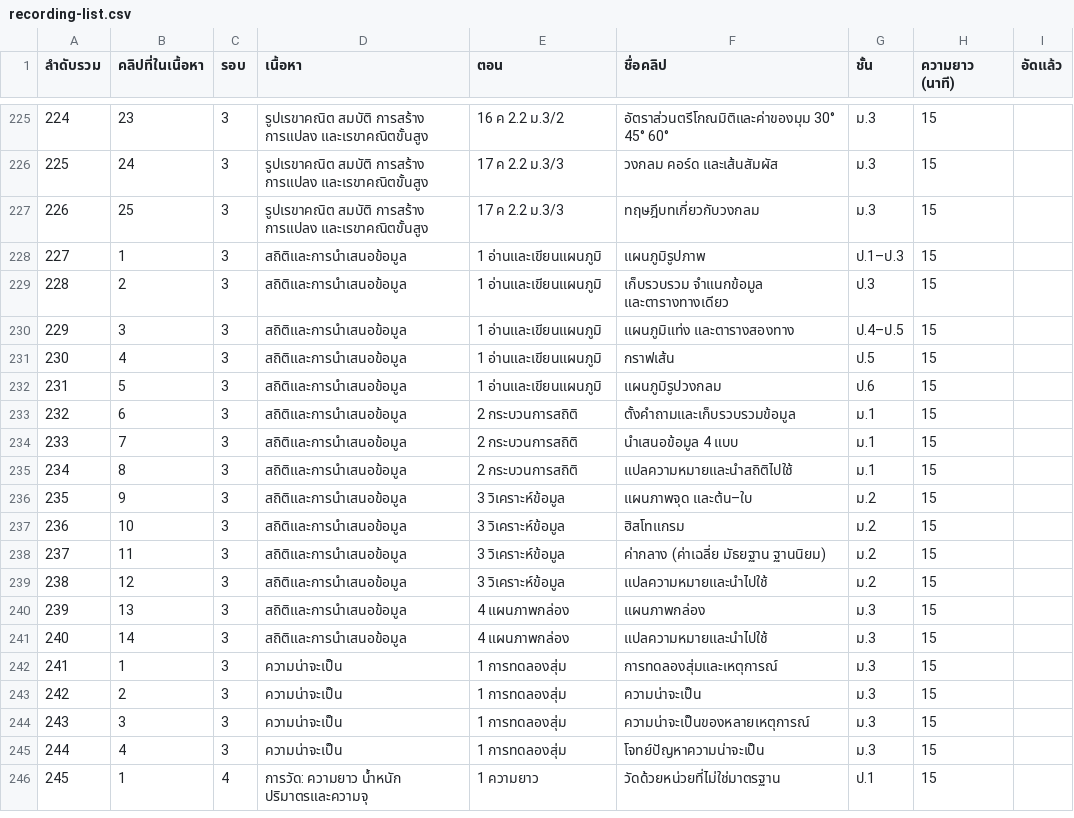
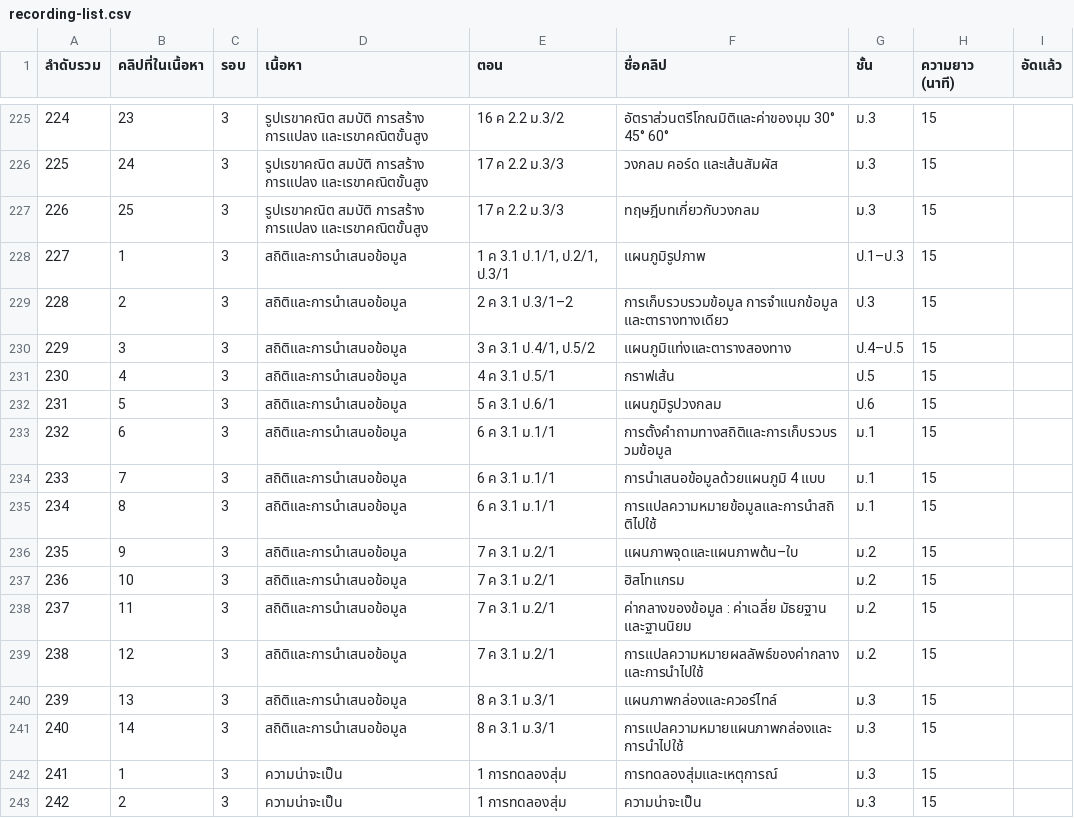
Before and after one commit to sarawut2206/Math-Online, a CSV file: assets/recording-list.csv, drawn as a sheet; only a part is shown, gaps mark what is left out; the shorter side is filled out with more unchanged rows.

```diff
--- a/assets/recording-list.csv
+++ b/assets/recording-list.csv
@@ -227,16 +227,16 @@
 "226","25","3","รูปเรขาคณิต สมบัติ การสร้าง การแปลง และเรขาคณิตขั้นสูง","17 ค 2.2 ม.3/3","ทฤษฎีบทเกี่ยวกับวงกลม","ม.3","15",""
-"227","1","3","สถิติและการนำเสนอข้อมูล","1 อ่านและเขียนแผนภูมิ","แผนภูมิรูปภาพ","ป.1–ป.3","15",""
-"228","2","3","สถิติและการนำเสนอข้อมูล","1 อ่านและเขียนแผนภูมิ","เก็บรวบรวม จำแนกข้อมูล และตารางทางเดียว","ป.3","15",""
-"229","3","3","สถิติและการนำเสนอข้อมูล","1 อ่านและเขียนแผนภูมิ","แผนภูมิแท่ง และตารางสองทาง","ป.4–ป.5","15",""
-"230","4","3","สถิติและการนำเสนอข้อมูล","1 อ่านและเขียนแผนภูมิ","กราฟเส้น","ป.5","15",""
-"231","5","3","สถิติและการนำเสนอข้อมูล","1 อ่านและเขียนแผนภูมิ","แผนภูมิรูปวงกลม","ป.6","15",""
-"232","6","3","สถิติและการนำเสนอข้อมูล","2 กระบวนการสถิติ","ตั้งคำถามและเก็บรวบรวมข้อมูล","ม.1","15",""
-"233","7","3","สถิติและการนำเสนอข้อมูล","2 กระบวนการสถิติ","นำเสนอข้อมูล 4 แบบ","ม.1","15",""
-"234","8","3","สถิติและการนำเสนอข้อมูล","2 กระบวนการสถิติ","แปลความหมายและนำสถิติไปใช้","ม.1","15",""
-"235","9","3","สถิติและการนำเสนอข้อมูล","3 วิเคราะห์ข้อมูล","แผนภาพจุด และต้น–ใบ","ม.2","15",""
-"236","10","3","สถิติและการนำเสนอข้อมูล","3 วิเคราะห์ข้อมูล","ฮิสโทแกรม","ม.2","15",""
-"237","11","3","สถิติและการนำเสนอข้อมูล","3 วิเคราะห์ข้อมูล","ค่ากลาง (ค่าเฉลี่ย มัธยฐาน ฐานนิยม)","ม.2","15",""
-"238","12","3","สถิติและการนำเสนอข้อมูล","3 วิเคราะห์ข้อมูล","แปลความหมายและนำไปใช้","ม.2","15",""
-"239","13","3","สถิติและการนำเสนอข้อมูล","4 แผนภาพกล่อง","แผนภาพกล่อง","ม.3","15",""
-"240","14","3","สถิติและการนำเสนอข้อมูล","4 แผนภาพกล่อง","แปลความหมายและนำไปใช้","ม.3","15",""
+"227","1","3","สถิติและการนำเสนอข้อมูล","1 ค 3.1 ป.1/1, ป.2/1, ป.3/1","แผนภูมิรูปภาพ","ป.1–ป.3","15",""
+"228","2","3","สถิติและการนำเสนอข้อมูล","2 ค 3.1 ป.3/1–2","การเก็บรวบรวมข้อมูล การจำแนกข้อมูล และตารางทางเดียว","ป.3","15",""
+"229","3","3","สถิติและการนำเสนอข้อมูล","3 ค 3.1 ป.4/1, ป.5/2","แผนภูมิแท่งและตารางสองทาง","ป.4–ป.5","15",""
+"230","4","3","สถิติและการนำเสนอข้อมูล","4 ค 3.1 ป.5/1","กราฟเส้น","ป.5","15",""
+"231","5","3","สถิติและการนำเสนอข้อมูล","5 ค 3.1 ป.6/1","แผนภูมิรูปวงกลม","ป.6","15",""
+"232","6","3","สถิติและการนำเสนอข้อมูล","6 ค 3.1 ม.1/1","การตั้งคำถามทางสถิติและการเก็บรวบรวมข้อมูล","ม.1","15",""
+"233","7","3","สถิติและการนำเสนอข้อมูล","6 ค 3.1 ม.1/1","การนำเสนอข้อมูลด้วยแผนภูมิ 4 แบบ","ม.1","15",""
+"234","8","3","สถิติและการนำเสนอข้อมูล","6 ค 3.1 ม.1/1","การแปลความหมายข้อมูลและการนำสถิติไปใช้","ม.1","15",""
+"235","9","3","สถิติและการนำเสนอข้อมูล","7 ค 3.1 ม.2/1","แผนภาพจุดและแผนภาพต้น–ใบ","ม.2","15",""
+"236","10","3","สถิติและการนำเสนอข้อมูล","7 ค 3.1 ม.2/1","ฮิสโทแกรม","ม.2","15",""
+"237","11","3","สถิติและการนำเสนอข้อมูล","7 ค 3.1 ม.2/1","ค่ากลางของข้อมูล : ค่าเฉลี่ย มัธยฐาน และฐานนิยม","ม.2","15",""
+"238","12","3","สถิติและการนำเสนอข้อมูล","7 ค 3.1 ม.2/1","การแปลความหมายผลลัพธ์ของค่ากลางและการนำไปใช้","ม.2","15",""
+"239","13","3","สถิติและการนำเสนอข้อมูล","8 ค 3.1 ม.3/1","แผนภาพกล่องและควอร์ไทล์","ม.3","15",""
+"240","14","3","สถิติและการนำเสนอข้อมูล","8 ค 3.1 ม.3/1","การแปลความหมายแผนภาพกล่องและการนำไปใช้","ม.3","15",""
 "241","1","3","ความน่าจะเป็น","1 การทดลองสุ่ม","การทดลองสุ่มและเหตุการณ์","ม.3","15",""
```
Also changed, not shown: 15 other files.
